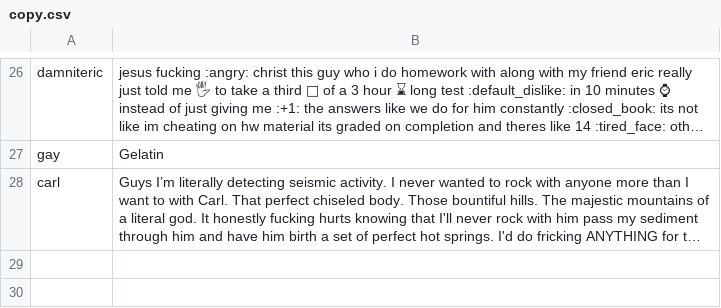
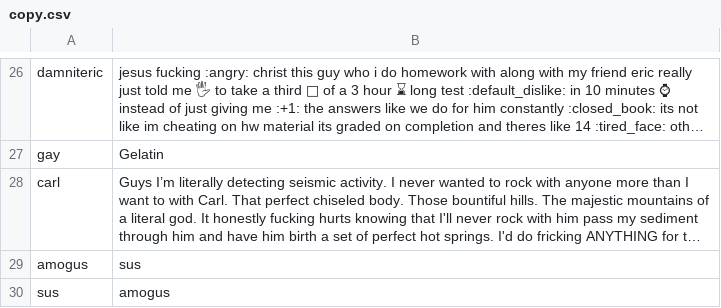
Before and after one commit to pythoncrazy2/cools3, a CSV file: copy.csv, drawn as a sheet; only a part is shown, gaps mark what is left out; long unchanged cells end in …; the diff names each change by its address in the sheet, - before the commit and + after, or states it on an @@ line.

```diff
--- a/copy.csv
+++ b/copy.csv
+row 29: amogus | sus
+row 30: sus | amogus
```
Also changed, not shown: 3 other files.
